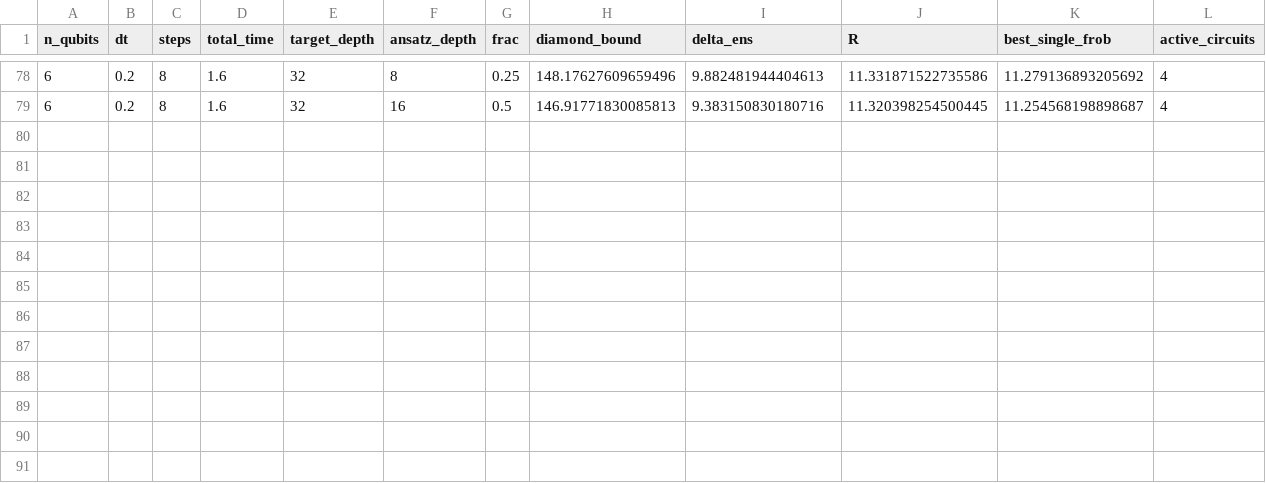
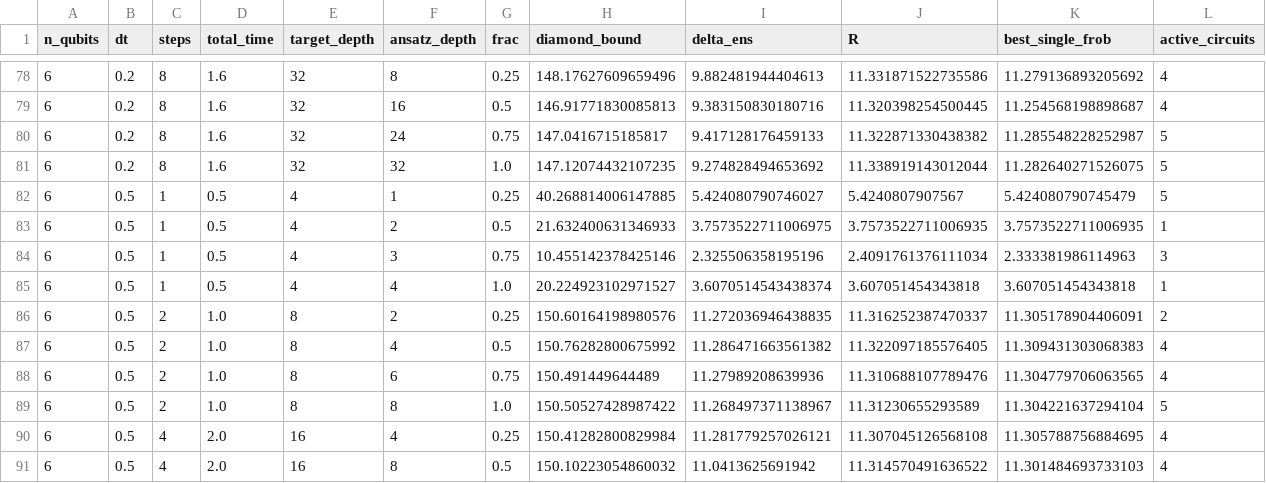
Before and after one commit to shaul-qedma/tno-compiler, a CSV file: data/deep_compression.csv, drawn as a sheet; only a part is shown, gaps mark what is left out; the diff names each change by its address in the sheet, - before the commit and + after, or states it on an @@ line.

```diff
--- a/data/deep_compression.csv
+++ b/data/deep_compression.csv
+row 80: 6 | 0.2 | 8 | 1.6 | 32 | 24 | 0.75 | 147.0416715185817 | 9.417128176459133 | 11.322871330438382 | 11.285548228252987 | 5
+row 81: 6 | 0.2 | 8 | 1.6 | 32 | 32 | 1.0 | 147.12074432107235 | 9.274828494653692 | 11.338919143012044 | 11.282640271526075 | 5
+row 82: 6 | 0.5 | 1 | 0.5 | 4 | 1 | 0.25 | 40.268814006147885 | 5.424080790746027 | 5.4240807907567 | 5.424080790745479 | 5
+row 83: 6 | 0.5 | 1 | 0.5 | 4 | 2 | 0.5 | 21.632400631346933 | 3.7573522711006975 | 3.7573522711006935 | 3.7573522711006935 | 1
+row 84: 6 | 0.5 | 1 | 0.5 | 4 | 3 | 0.75 | 10.455142378425146 | 2.325506358195196 | 2.4091761376111034 | 2.333381986114963 | 3
+row 85: 6 | 0.5 | 1 | 0.5 | 4 | 4 | 1.0 | 20.224923102971527 | 3.6070514543438374 | 3.607051454343818 | 3.607051454343818 | 1
+row 86: 6 | 0.5 | 2 | 1.0 | 8 | 2 | 0.25 | 150.60164198980576 | 11.272036946438835 | 11.316252387470337 | 11.305178904406091 | 2
+row 87: 6 | 0.5 | 2 | 1.0 | 8 | 4 | 0.5 | 150.76282800675992 | 11.286471663561382 | 11.322097185576405 | 11.309431303068383 | 4
+row 88: 6 | 0.5 | 2 | 1.0 | 8 | 6 | 0.75 | 150.491449644489 | 11.27989208639936 | 11.310688107789476 | 11.304779706063565 | 4
+row 89: 6 | 0.5 | 2 | 1.0 | 8 | 8 | 1.0 | 150.50527428987422 | 11.268497371138967 | 11.31230655293589 | 11.304221637294104 | 5
+row 90: 6 | 0.5 | 4 | 2.0 | 16 | 4 | 0.25 | 150.41282800829984 | 11.281779257026121 | 11.307045126568108 | 11.305788756884695 | 4
+row 91: 6 | 0.5 | 4 | 2.0 | 16 | 8 | 0.5 | 150.10223054860032 | 11.0413625691942 | 11.314570491636522 | 11.301484693733103 | 4
```
Also changed, not shown: 4 other files.
